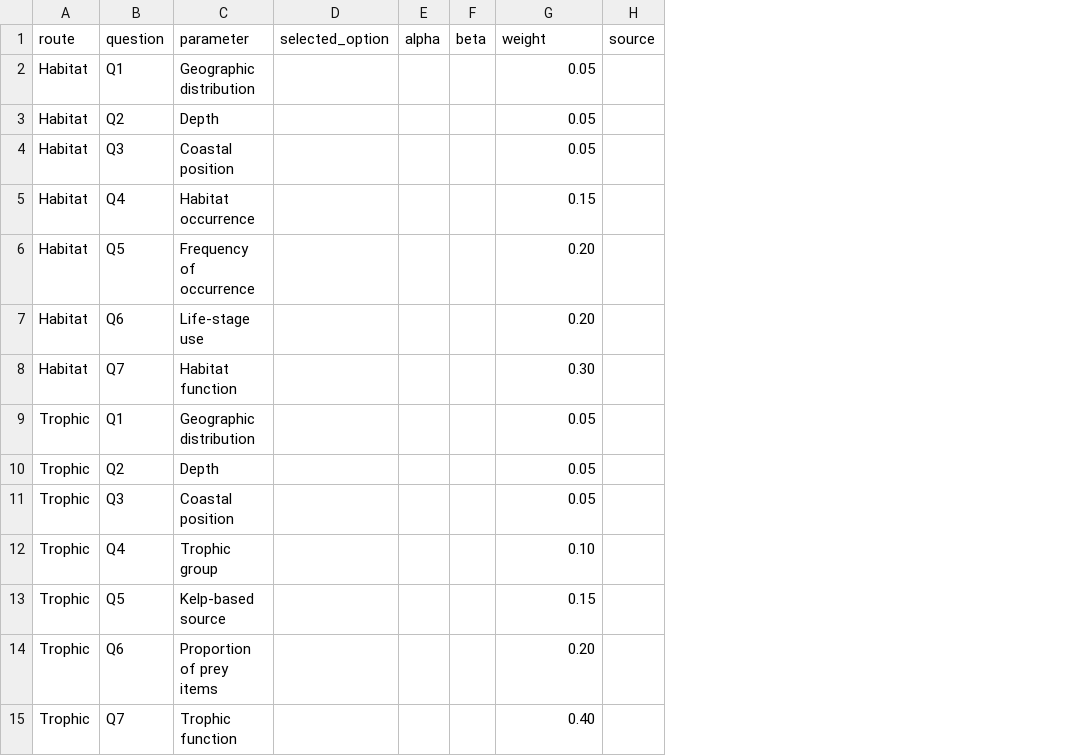
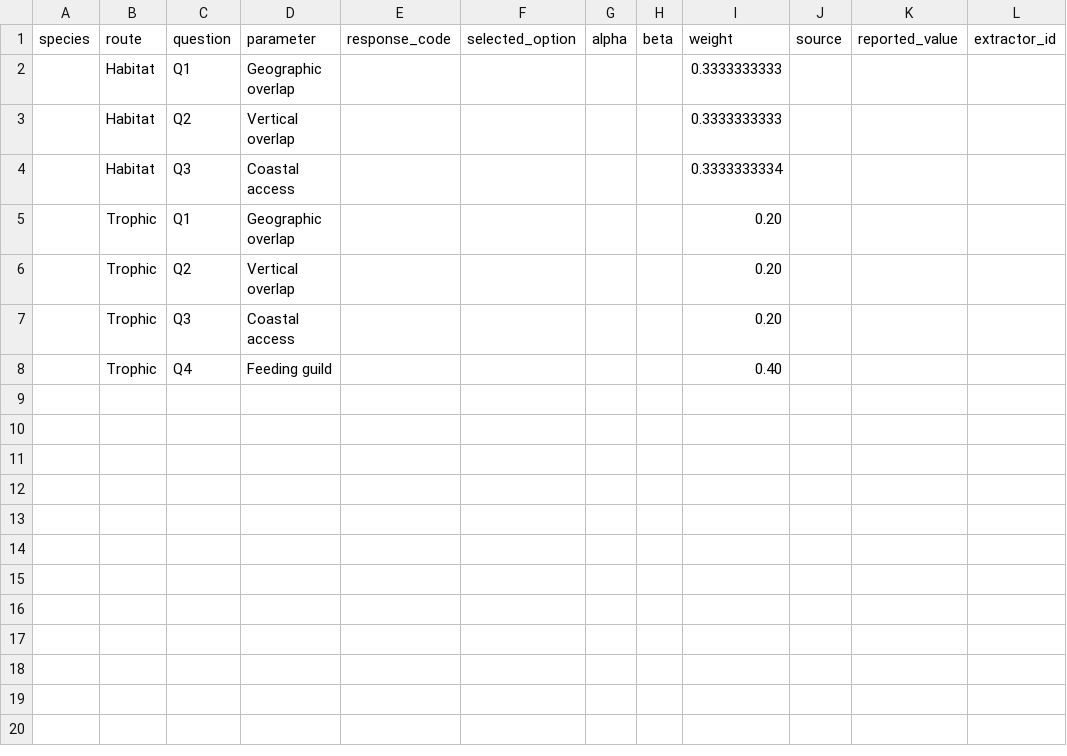
Before and after one commit to Zoe-angelique/Bayesian_model_Fishkelp, a CSV file: data/zoe_prior_profile_template.csv, drawn as a sheet; removed rows and columns are numbered as before the commit, all else as after; the diff names each change by its address in the sheet, - before the commit and + after, or states it on an @@ line.

Commit message:
Add operational prior and evidence codebooks

```diff
--- a/data/zoe_prior_profile_template.csv
+++ b/data/zoe_prior_profile_template.csv
+column A (species), empty
+column E (response_code), empty
+column K (reported_value), empty
+column L (extractor_id), empty
-D2 (parameter): Geographic distribution
+D2 (parameter): Geographic overlap
-I2:I3 (weight): 0.05
+I2:I3 (weight): 0.3333333333
-D3 (parameter): Depth
+D3 (parameter): Vertical overlap
-D4 (parameter): Coastal position
+D4 (parameter): Coastal access
-I4 (weight): 0.05
+I4 (weight): 0.3333333334
-row 5: Habitat | Q4 | Habitat occurrence |  |  |  | 0.15
-row 6: Habitat | Q5 | Frequency of occurrence |  |  |  | 0.20
-row 7: Habitat | Q6 | Life-stage use |  |  |  | 0.20
-row 8: Habitat | Q7 | Habitat function |  |  |  | 0.30
-D5 (parameter): Geographic distribution
+D5 (parameter): Geographic overlap
-I5:I7 (weight): 0.05
+I5:I7 (weight): 0.20
-D6 (parameter): Depth
+D6 (parameter): Vertical overlap
-D7 (parameter): Coastal position
+D7 (parameter): Coastal access
-row 12: Trophic | Q4 | Trophic group |  |  |  | 0.10
-row 13: Trophic | Q5 | Kelp-based source |  |  |  | 0.15
-row 14: Trophic | Q6 | Proportion of prey items |  |  |  | 0.20
-C8 (question): Q7
+C8 (question): Q4
-D8 (parameter): Trophic function
+D8 (parameter): Feeding guild
```
Also changed, not shown: Bayesian_framework/zoe_posterior_outputs/Pachymetopon_blochii_HDR_TDR_summary.csv, Bayesian_framework/zoe_posterior_outputs/Pachymetopon_blochii_level_probabilities.csv, 17 other files.
